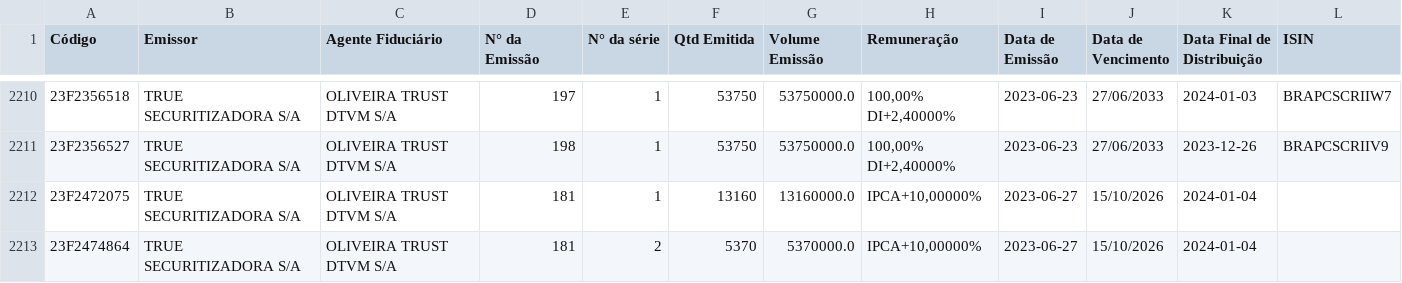
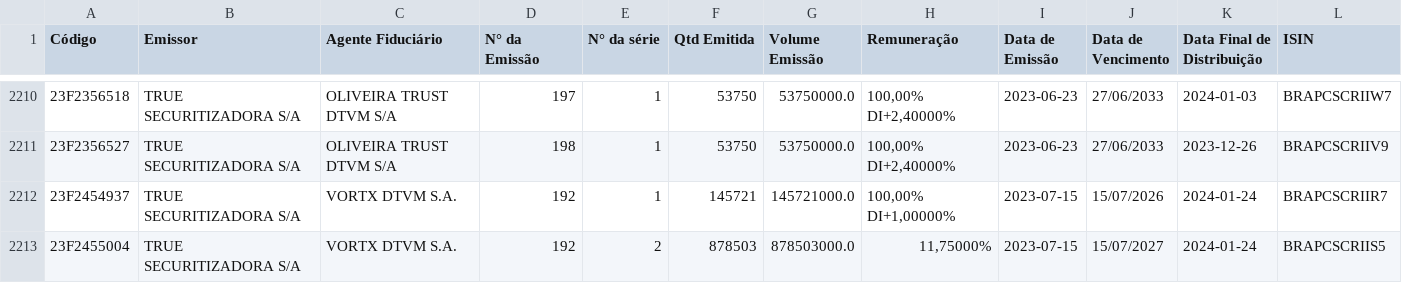
Before and after one commit to moderfla/scraper_cri_cetip, a CSV file: emissoes_cri-old.csv, drawn as a sheet; only a part is shown, gaps mark what is left out; the shorter side is filled out with more unchanged rows; the diff covers the shown part only.

```diff
--- a/emissoes_cri-old.csv
+++ b/emissoes_cri-old.csv
@@ -2211 +2211,3 @@ Código,Emissor,Agente Fiduciário,N° da Emissão,N° da série,Qtd Emitida,Vol
 23F2356527,TRUE  SECURITIZADORA S/A,OLIVEIRA TRUST DTVM S/A,198,1,53750,53750000.0,"100,00%  DI+2,40000%",2023-06-23,27/06/2033,2023-12-26,BRAPCSCRIIV9
+23F2454937,TRUE  SECURITIZADORA S/A,VORTX DTVM S.A.,192,1,145721,145721000.0,"100,00%  DI+1,00000%",2023-07-15,15/07/2026,2024-01-24,BRAPCSCRIIR7
+23F2455004,TRUE  SECURITIZADORA S/A,VORTX DTVM S.A.,192,2,878503,878503000.0,"11,75000%",2023-07-15,15/07/2027,2024-01-24,BRAPCSCRIIS5
```
Also changed, not shown: 1 added row and 18 edited cells elsewhere in this file, 1 other file.
